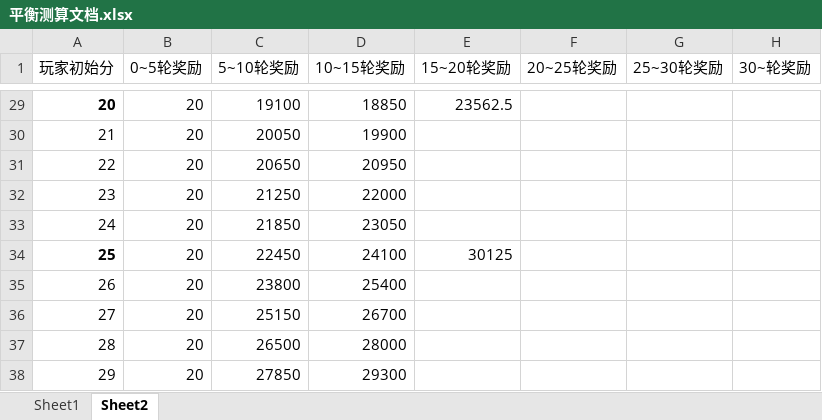
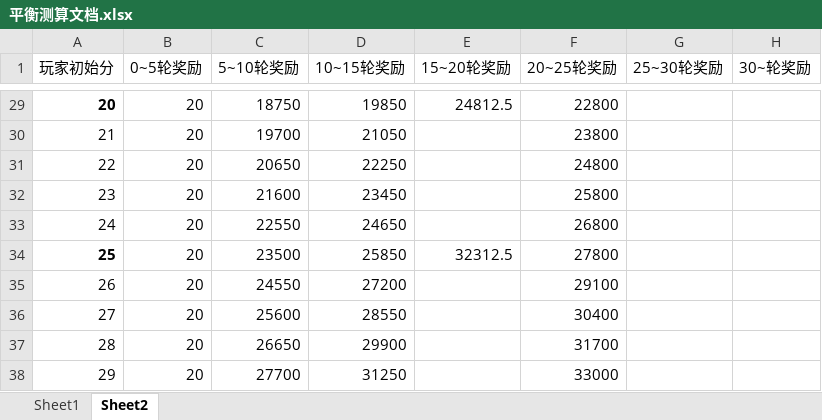
Before and after one commit to ZhongshuZheng/TotalWarIIIMod-RogueTheWarHammer, an Excel workbook: Docs/平衡测算文档.xlsx, sheet Sheet2, drawn as a sheet; only a part is shown, gaps mark what is left out; values as stored, in another font and other column widths than the file's, no borders; the diff covers the shown part only; the diff names each change by its address in the sheet, - before the commit and + after, or states it on an @@ line.

```diff
--- a/Docs/平衡测算文档.xlsx (sheet Sheet2)
+++ b/Docs/平衡测算文档.xlsx (sheet Sheet2)
-C29 (5~10轮奖励): 19100
+C29 (5~10轮奖励): 18750
-D29 (10~15轮奖励): 18850
+D29 (10~15轮奖励): 19850
-E29 (15~20轮奖励): 23562.5
+E29 (15~20轮奖励): 24812.5
-F29 (20~25轮奖励): (empty)
+F29 (20~25轮奖励): 22800
-C30 (5~10轮奖励): 20050
+C30 (5~10轮奖励): 19700
-D30 (10~15轮奖励): 19900
+D30 (10~15轮奖励): 21050
-F30 (20~25轮奖励): (empty)
+F30 (20~25轮奖励): 23800
-D31 (10~15轮奖励): 20950
+D31 (10~15轮奖励): 22250
-F31 (20~25轮奖励): (empty)
+F31 (20~25轮奖励): 24800
-C32 (5~10轮奖励): 21250
+C32 (5~10轮奖励): 21600
-D32 (10~15轮奖励): 22000
+D32 (10~15轮奖励): 23450
-F32 (20~25轮奖励): (empty)
+F32 (20~25轮奖励): 25800
-C33 (5~10轮奖励): 21850
+C33 (5~10轮奖励): 22550
-D33 (10~15轮奖励): 23050
+D33 (10~15轮奖励): 24650
-F33 (20~25轮奖励): (empty)
+F33 (20~25轮奖励): 26800
-C34 (5~10轮奖励): 22450
+C34 (5~10轮奖励): 23500
-D34 (10~15轮奖励): 24100
+D34 (10~15轮奖励): 25850
-E34 (15~20轮奖励): 30125
+E34 (15~20轮奖励): 32312.5
-F34 (20~25轮奖励): (empty)
+F34 (20~25轮奖励): 27800
-C35 (5~10轮奖励): 23800
+C35 (5~10轮奖励): 24550
-D35 (10~15轮奖励): 25400
+D35 (10~15轮奖励): 27200
-F35 (20~25轮奖励): (empty)
+F35 (20~25轮奖励): 29100
-C36 (5~10轮奖励): 25150
+C36 (5~10轮奖励): 25600
-D36 (10~15轮奖励): 26700
+D36 (10~15轮奖励): 28550
-F36 (20~25轮奖励): (empty)
+F36 (20~25轮奖励): 30400
-C37 (5~10轮奖励): 26500
+C37 (5~10轮奖励): 26650
-D37 (10~15轮奖励): 28000
+D37 (10~15轮奖励): 29900
-F37 (20~25轮奖励): (empty)
+F37 (20~25轮奖励): 31700
-C38 (5~10轮奖励): 27850
+C38 (5~10轮奖励): 27700
-D38 (10~15轮奖励): 29300
+D38 (10~15轮奖励): 31250
-F38 (20~25轮奖励): (empty)
+F38 (20~25轮奖励): 33000
```
Also changed, not shown: 57 edited cells elsewhere in this sheet, formulas that keep their value, 11 other files.
